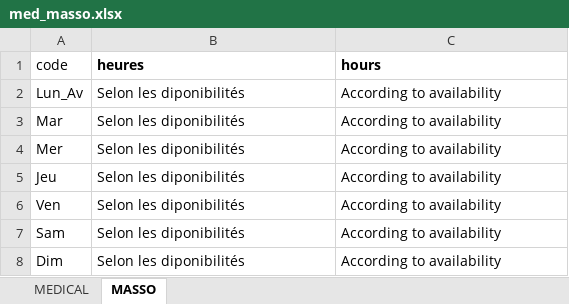
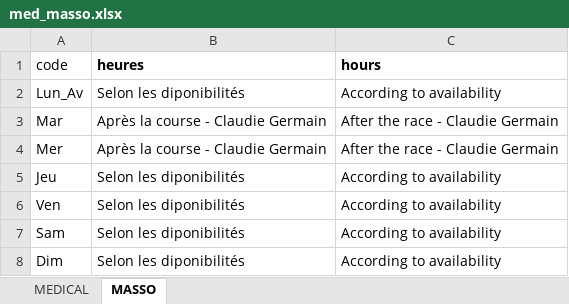
Before and after one commit to TourAbitibi/guide2023, an Excel workbook: excel/med_masso.xlsx, sheet MASSO, drawn as a sheet; values as stored, in another font and other column widths than the file's, no borders; the diff names each change by its address in the sheet, - before the commit and + after, or states it on an @@ line.

Commit message:
Ajout heures de massos, mardi et mercredi

```diff
--- a/excel/med_masso.xlsx (sheet MASSO)
+++ b/excel/med_masso.xlsx (sheet MASSO)
-B3:B4 (heures): Selon les diponibilités
+B3:B4 (heures): Après la course - Claudie Germain
-C3:C4 (hours): According to availability
+C3:C4 (hours): After the race - Claudie Germain
```
Also changed, not shown: 30 other files.
